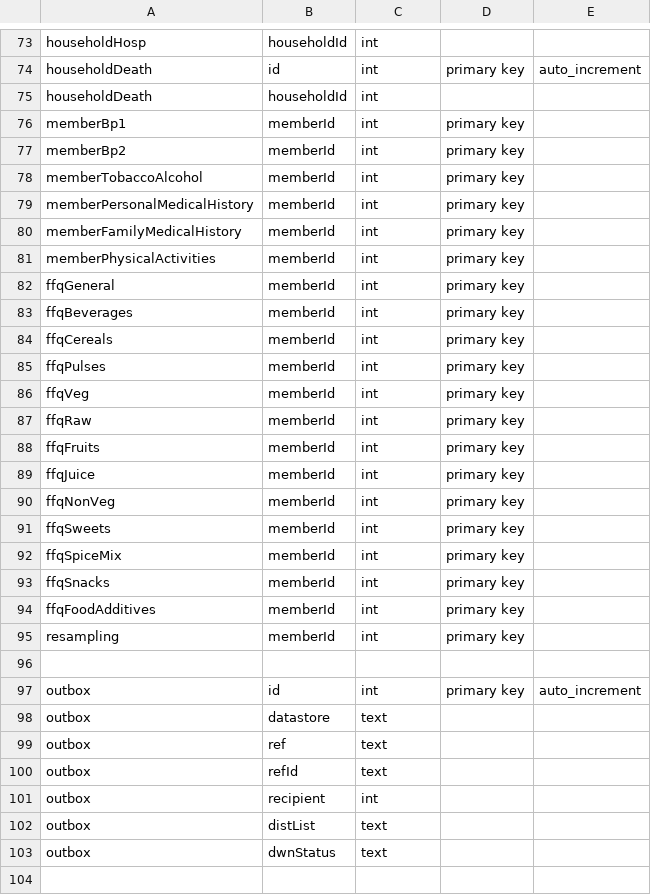
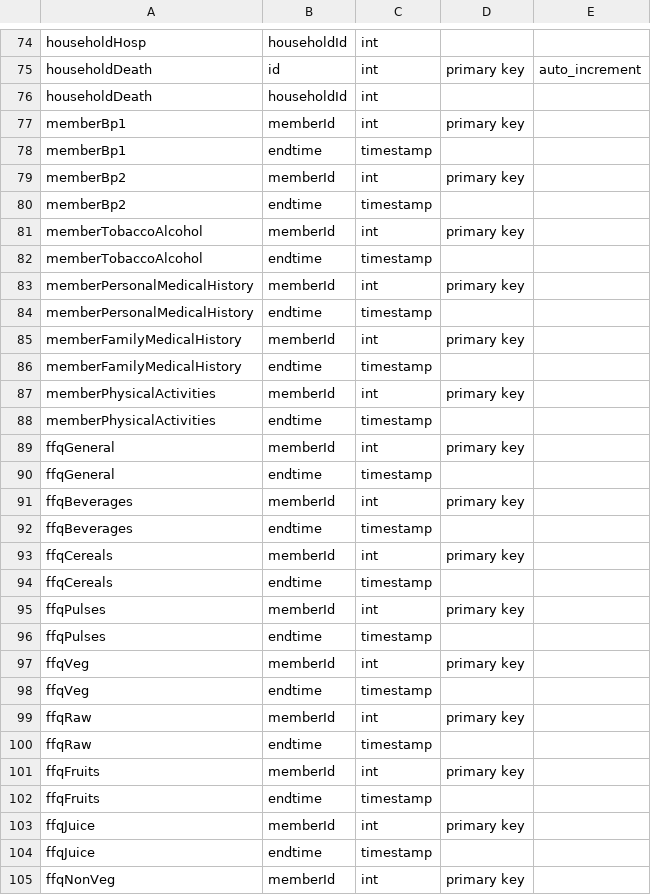
Before and after one commit to cghr/cghr-generator, a CSV file: csvDatabase/entityDesign.csv, drawn as a sheet; only a part is shown, gaps mark what is left out; the shorter side is filled out with more unchanged rows; the diff covers the shown part only.

```diff
--- a/csvDatabase/entityDesign.csv
+++ b/csvDatabase/entityDesign.csv
@@ -76,15 +77,29 @@ householdDeath,householdId,int,,
 memberBp1,memberId,int,primary key,
+memberBp1,endtime,timestamp,,
 memberBp2,memberId,int,primary key,
+memberBp2,endtime,timestamp,,
 memberTobaccoAlcohol,memberId,int,primary key,
+memberTobaccoAlcohol,endtime,timestamp,,
 memberPersonalMedicalHistory,memberId,int,primary key,
+memberPersonalMedicalHistory,endtime,timestamp,,
 memberFamilyMedicalHistory,memberId,int,primary key,
+memberFamilyMedicalHistory,endtime,timestamp,,
 memberPhysicalActivities,memberId,int,primary key,
+memberPhysicalActivities,endtime,timestamp,,
 ffqGeneral,memberId,int,primary key,
+ffqGeneral,endtime,timestamp,,
 ffqBeverages,memberId,int,primary key,
+ffqBeverages,endtime,timestamp,,
 ffqCereals,memberId,int,primary key,
+ffqCereals,endtime,timestamp,,
 ffqPulses,memberId,int,primary key,
+ffqPulses,endtime,timestamp,,
 ffqVeg,memberId,int,primary key,
+ffqVeg,endtime,timestamp,,
 ffqRaw,memberId,int,primary key,
+ffqRaw,endtime,timestamp,,
 ffqFruits,memberId,int,primary key,
+ffqFruits,endtime,timestamp,,
 ffqJuice,memberId,int,primary key,
+ffqJuice,endtime,timestamp,,
 ffqNonVeg,memberId,int,primary key,
```
Also changed, not shown: 7 added rows elsewhere in this file, csvDatabase/entitySchemaMasterProperties.csv, 3 other files.
